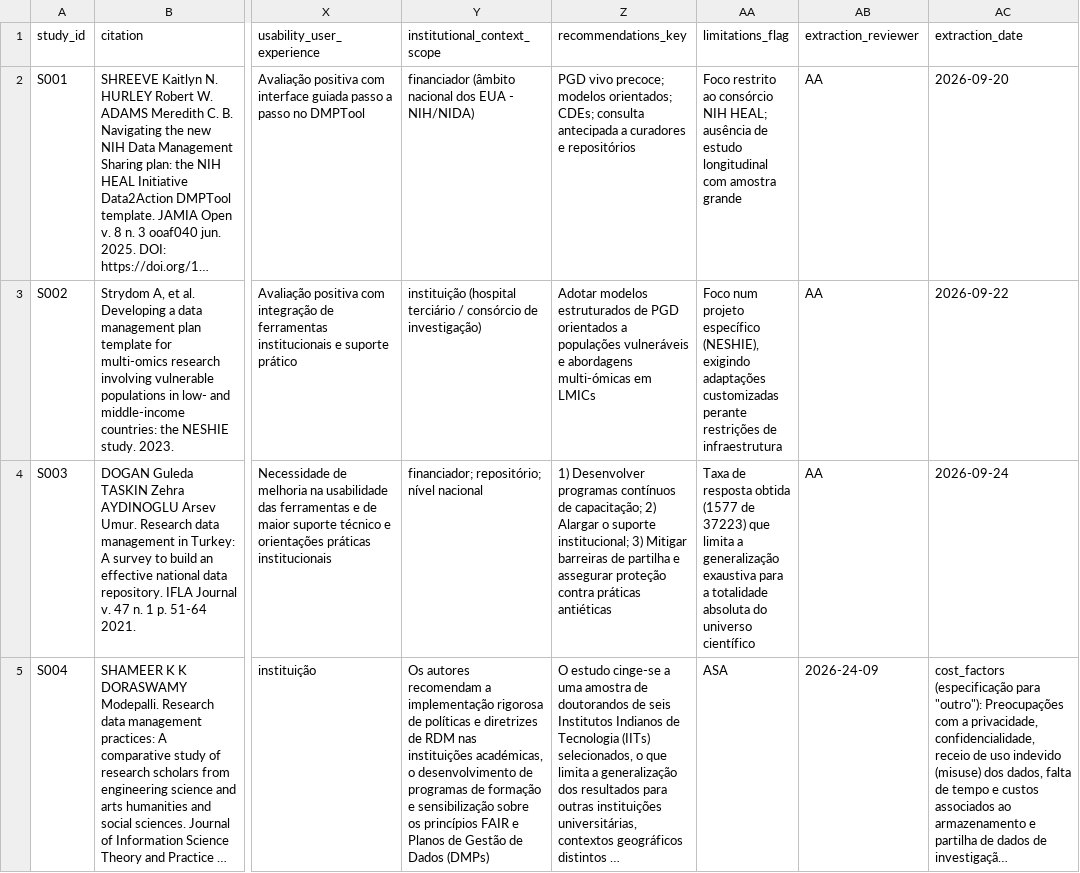
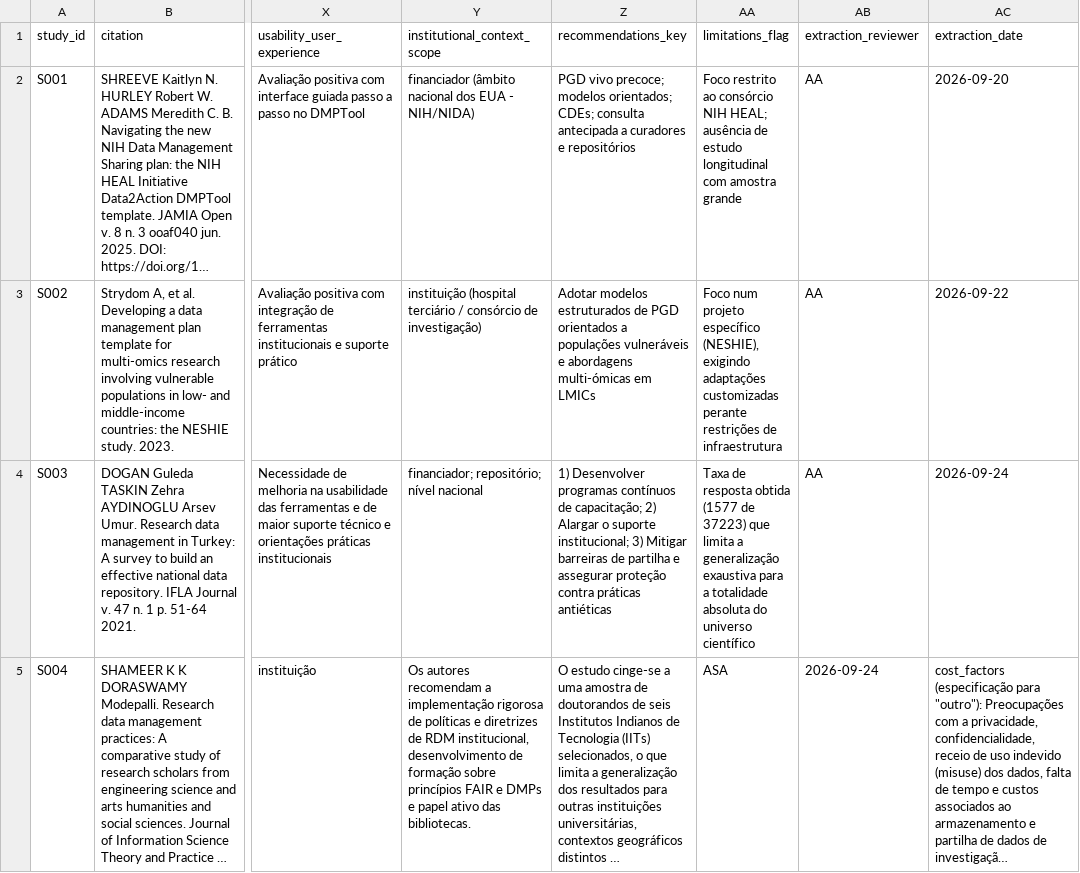
Before and after one commit to anderson-s-araujo/Doutorado, a CSV file: dados/processados/extracao_estudos.csv, drawn as a sheet; only a part is shown, gaps mark what is left out; long unchanged cells end in …; the diff names each change by its address in the sheet, - before the commit and + after, or states it on an @@ line.

Commit message:
mudou csv

```diff
--- a/dados/processados/extracao_estudos.csv
+++ b/dados/processados/extracao_estudos.csv
-Y5 (institutional_context_scope): …de RDM nas instituições académicas, o desenvolvimento de programas de formação e sensibilização sobre os princípios FAIR e Planos de Gestão de Dados (DMPs)
+Y5 (institutional_context_scope): …de RDM institucional, desenvolvimento de formação sobre princípios FAIR e DMPs e papel ativo das bibliotecas.
-AB5 (extraction_reviewer): 2026-24-09
+AB5 (extraction_reviewer): 2026-09-24
```
